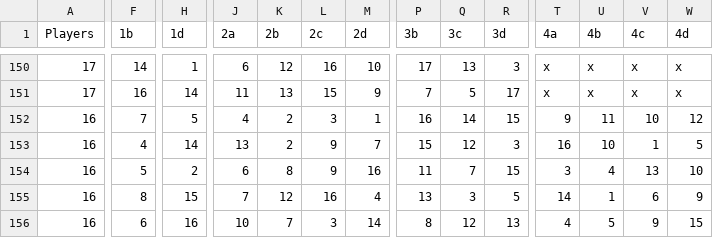
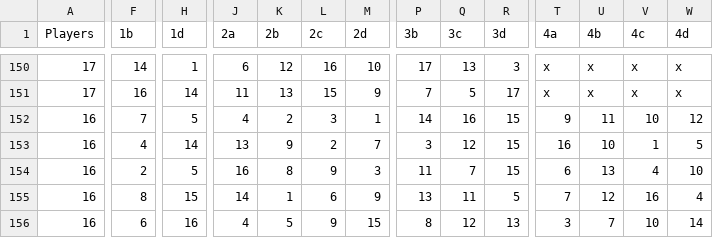
Before and after one commit to 1mch1burgo/Pickleball-app, a CSV file: public/schedule.csv, drawn as a sheet; only a part is shown, gaps mark what is left out; the diff covers the shown part only; the diff names each change by its address in the sheet, - before the commit and + after, or states it on an @@ line.

Commit message:
Update schedule.csv data entries

```diff
--- a/public/schedule.csv
+++ b/public/schedule.csv
-P152 (3b): 16
+P152 (3b): 14
-Q152 (3c): 14
+Q152 (3c): 16
-K153 (2b): 2
+K153 (2b): 9
-L153 (2c): 9
+L153 (2c): 2
-P153 (3b): 15
+P153 (3b): 3
-R153 (3d): 3
+R153 (3d): 15
-F154 (1b): 5
+F154 (1b): 2
-H154 (1d): 2
+H154 (1d): 5
-J154 (2a): 6
+J154 (2a): 16
-M154 (2d): 16
+M154 (2d): 3
-T154 (4a): 3
+T154 (4a): 6
-U154 (4b): 4
+U154 (4b): 13
-V154 (4c): 13
+V154 (4c): 4
-J155 (2a): 7
+J155 (2a): 14
-K155 (2b): 12
+K155 (2b): 1
-L155 (2c): 16
+L155 (2c): 6
-M155 (2d): 4
+M155 (2d): 9
-Q155 (3c): 3
+Q155 (3c): 11
-T155 (4a): 14
+T155 (4a): 7
-U155 (4b): 1
+U155 (4b): 12
-V155 (4c): 6
+V155 (4c): 16
-W155 (4d): 9
+W155 (4d): 4
-J156 (2a): 10
+J156 (2a): 4
-K156 (2b): 7
+K156 (2b): 5
-L156 (2c): 3
+L156 (2c): 9
-M156 (2d): 14
+M156 (2d): 15
-T156 (4a): 4
+T156 (4a): 3
-U156 (4b): 5
+U156 (4b): 7
-V156 (4c): 9
+V156 (4c): 10
-W156 (4d): 15
+W156 (4d): 14
```
Also changed, not shown: 13 edited cells elsewhere in this file.
